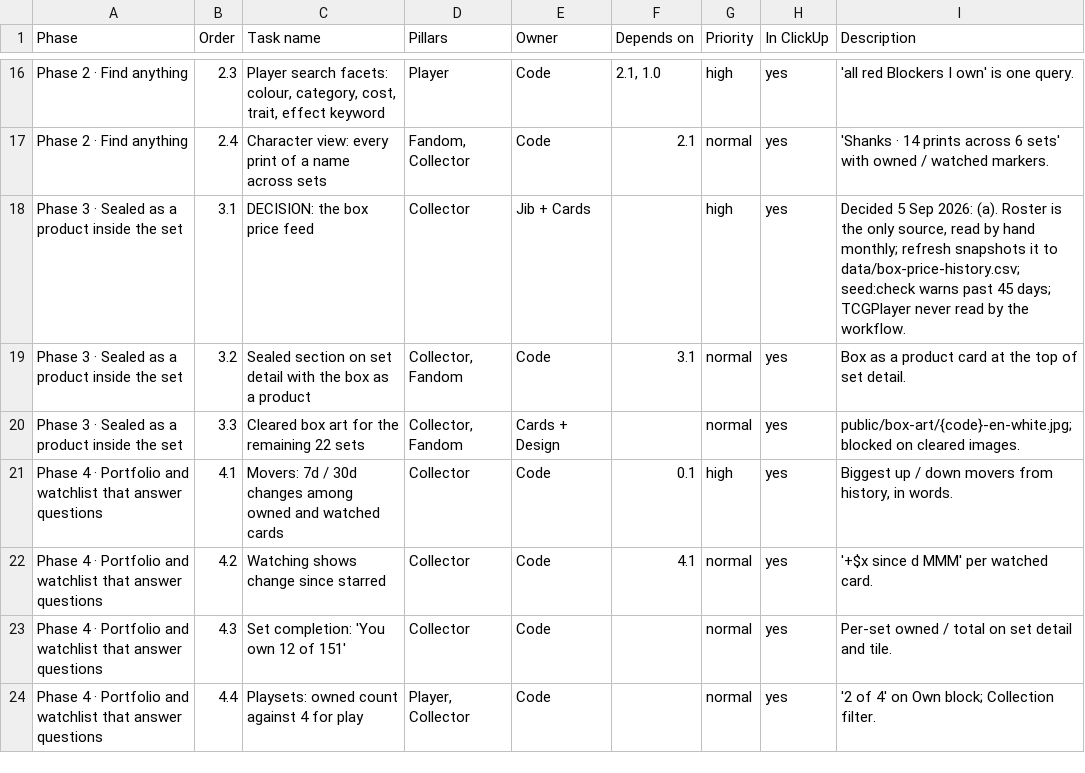
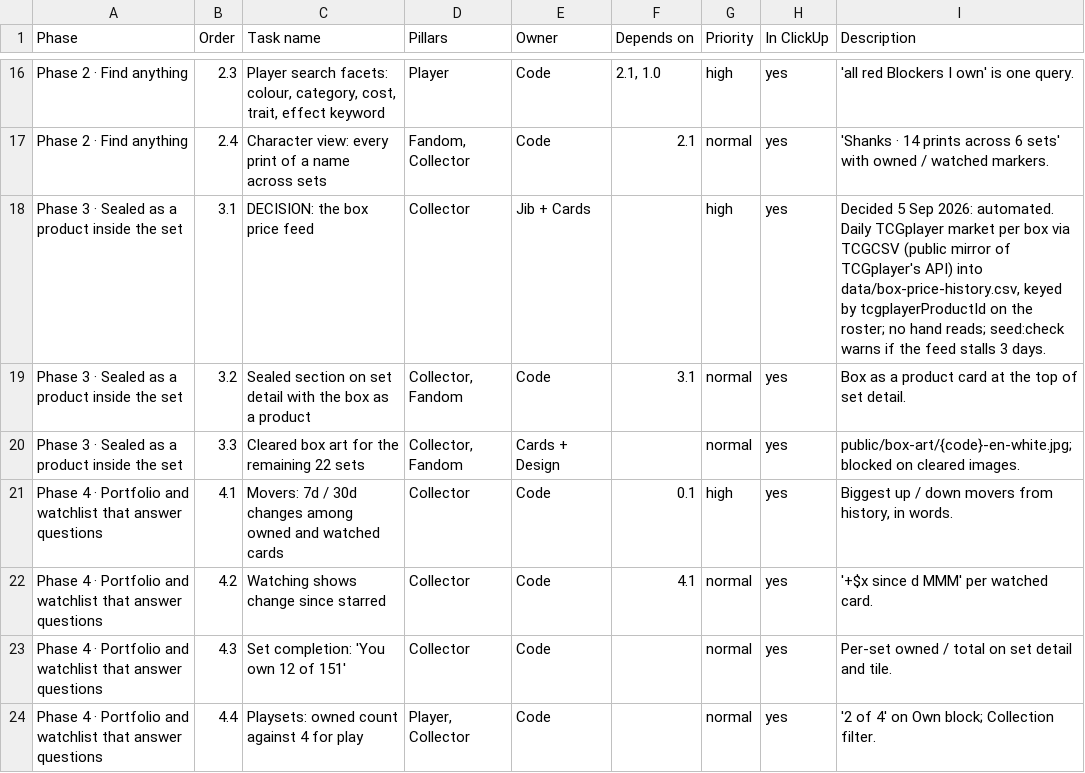
Before and after one commit to najibjuraimi-glitch/piecebook, a CSV file: docs/growth-map.csv, drawn as a sheet; only a part is shown, gaps mark what is left out.

```diff
--- a/docs/growth-map.csv
+++ b/docs/growth-map.csv
@@ -17,3 +17,3 @@ Phase,Order,Task name,Pillars,Owner,Depends on,Priority,In ClickUp,Description
 "Phase 2 · Find anything",2.4,"Character view: every print of a name across sets","Fandom, Collector",Code,2.1,normal,yes,"'Shanks · 14 prints across 6 sets' with owned / watched markers."
-"Phase 3 · Sealed as a product inside the set",3.1,"DECISION: the box price feed",Collector,Jib + Cards,,high,yes,"Decided 5 Sep 2026: (a). Roster is the only source, read by hand monthly; refresh snapshots it to data/box-price-history.csv; seed:check warns past 45 days; TCGPlayer never read by the workflow."
+"Phase 3 · Sealed as a product inside the set",3.1,"DECISION: the box price feed",Collector,Jib + Cards,,high,yes,"Decided 5 Sep 2026: automated. Daily TCGplayer market per box via TCGCSV (public mirror of TCGplayer's API) into data/box-price-history.csv, keyed by tcgplayerProductId on the roster; no hand reads; seed:check warns if the feed stalls 3 days."
 "Phase 3 · Sealed as a product inside the set",3.2,"Sealed section on set detail with the box as a product","Collector, Fandom",Code,3.1,normal,yes,"Box as a product card at the top of set detail."
```
Also changed, not shown: data/box-price-history.csv, 11 other files.
